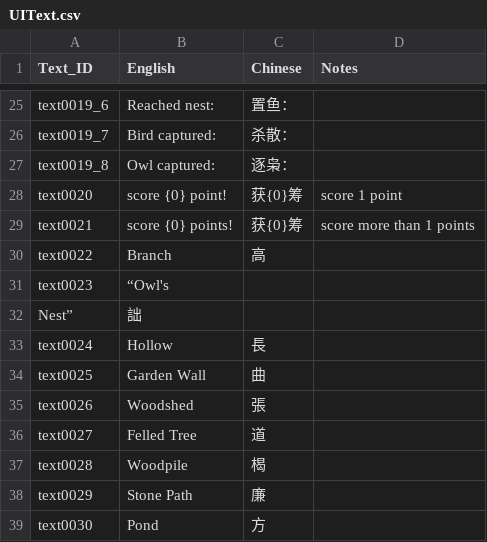
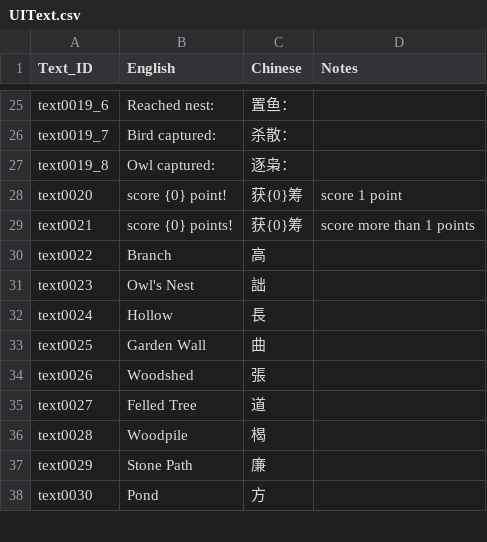
Before and after one commit to yilinLucywang/Liubo, a CSV file: Assets/scripts/UIText.csv, drawn as a sheet; only a part is shown, gaps mark what is left out.

Commit message:
change back

```diff
--- a/Assets/scripts/UIText.csv
+++ b/Assets/scripts/UIText.csv
@@ -79,4 +79,3 @@ text0021,score {0} points!,获{0}筹,score more than 1 points
 text0022,Branch,高,
-text0023,“Owl's
-Nest”,詘,
+text0023,Owl's Nest,詘,
 text0024,Hollow,長,
```
